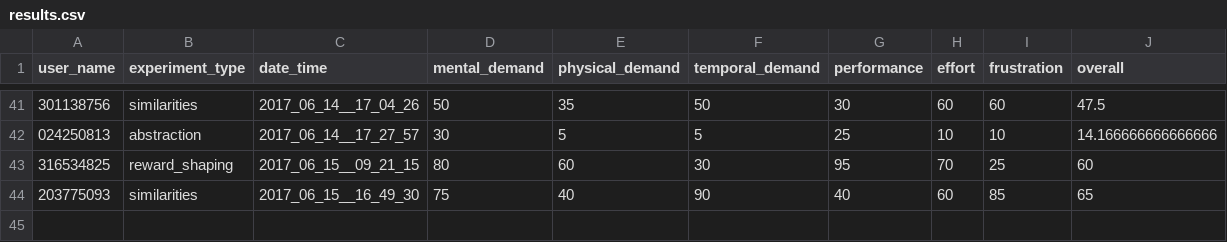
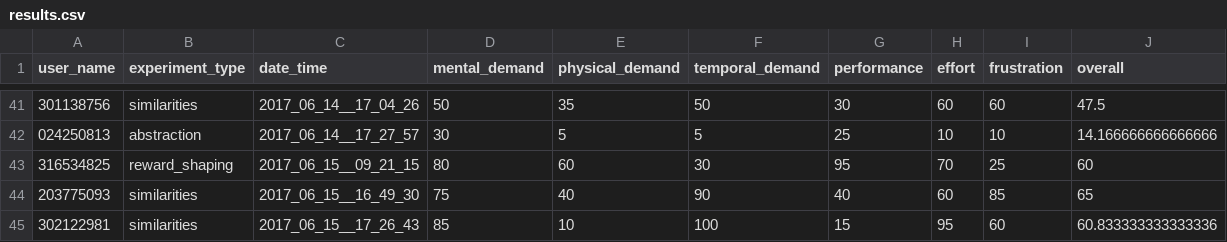
Before and after one commit to moshiky/experiment_scripts, a CSV file: results.csv, drawn as a sheet; only a part is shown, gaps mark what is left out; the diff names each change by its address in the sheet, - before the commit and + after, or states it on an @@ line.

Commit message:
* add tlx results

```diff
--- a/results.csv
+++ b/results.csv
+row 45: 302122981 | similarities | 2017_06_15__17_26_43 | 85 | 10 | 100 | 15 | 95 | 60 | 60.833333333333336
```
